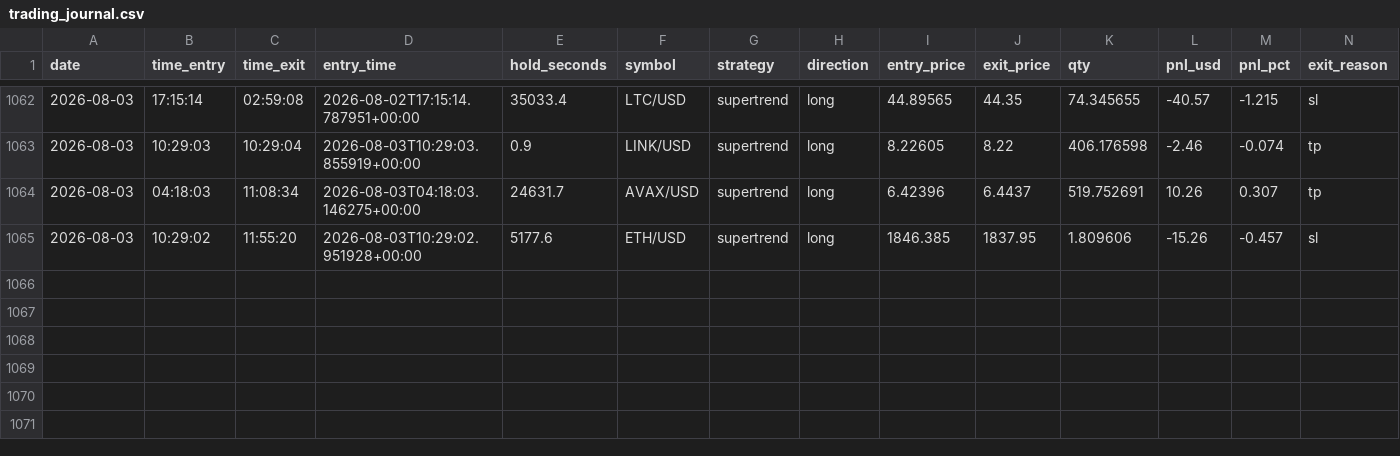
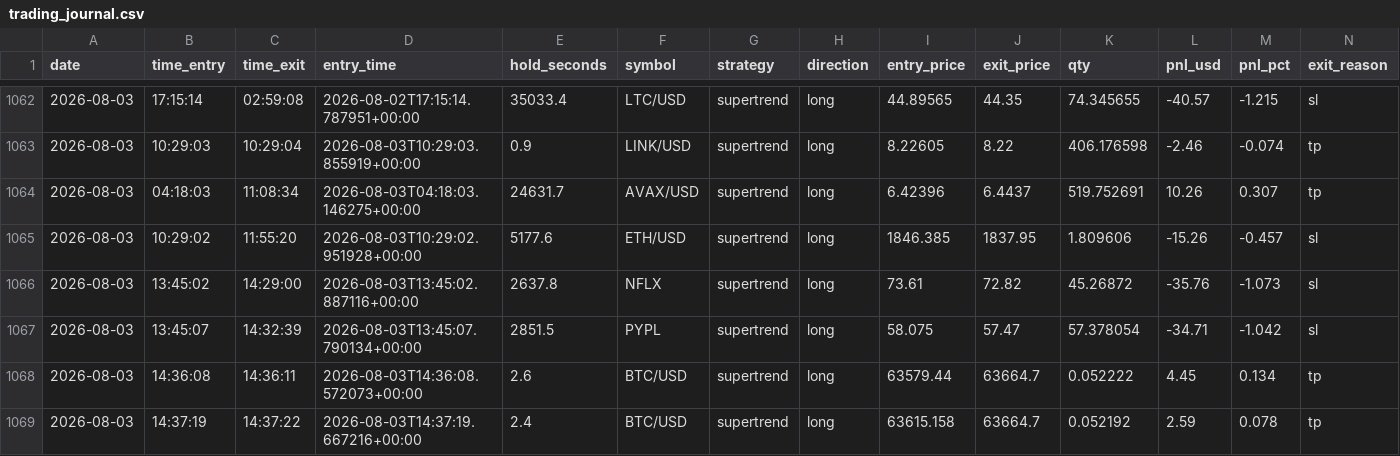
Before and after one commit to fs1911/TradingBot, a CSV file: logs/trading_journal.csv, drawn as a sheet; only a part is shown, gaps mark what is left out; rows hold the shown columns only; the diff names each change by its address in the sheet, - before the commit and + after, or states it on an @@ line.

Commit message:
Auto-sync trading journal 2026-08-03

```diff
--- a/logs/trading_journal.csv
+++ b/logs/trading_journal.csv
+row 1066: 2026-08-03 | 13:45:02 | 14:29:00 | 2026-08-03T13:45:02.887116+00:00 | 2637.8 | NFLX | supertrend | long | 73.61 | 72.82 | 45.26872 | -35.76 | -1.073 | sl
+row 1067: 2026-08-03 | 13:45:07 | 14:32:39 | 2026-08-03T13:45:07.790134+00:00 | 2851.5 | PYPL | supertrend | long | 58.075 | 57.47 | 57.378054 | -34.71 | -1.042 | sl
+row 1068: 2026-08-03 | 14:36:08 | 14:36:11 | 2026-08-03T14:36:08.572073+00:00 | 2.6 | BTC/USD | supertrend | long | 63579.44 | 63664.7 | 0.052222 | 4.45 | 0.134 | tp
+row 1069: 2026-08-03 | 14:37:19 | 14:37:22 | 2026-08-03T14:37:19.667216+00:00 | 2.4 | BTC/USD | supertrend | long | 63615.158 | 63664.7 | 0.052192 | 2.59 | 0.078 | tp
```
